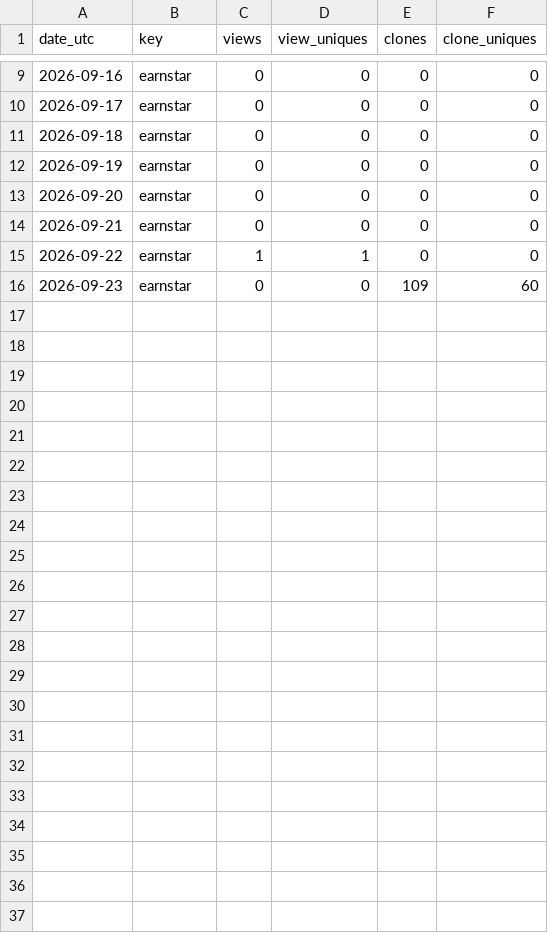
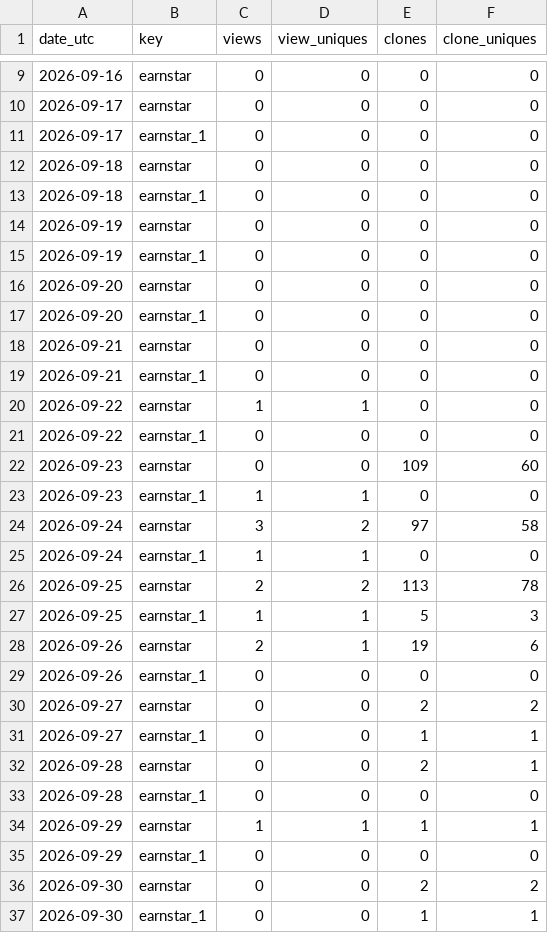
Before and after one commit to JiangtaoShen/earnstar, a CSV file: history/metrics/traffic_daily.csv, drawn as a sheet; only a part is shown, gaps mark what is left out.

```diff
--- a/history/metrics/traffic_daily.csv
+++ b/history/metrics/traffic_daily.csv
@@ -10,7 +10,28 @@ date_utc,key,views,view_uniques,clones,clone_uniques
 2026-09-17,earnstar,0,0,0,0
+2026-09-17,earnstar_1,0,0,0,0
 2026-09-18,earnstar,0,0,0,0
+2026-09-18,earnstar_1,0,0,0,0
 2026-09-19,earnstar,0,0,0,0
+2026-09-19,earnstar_1,0,0,0,0
 2026-09-20,earnstar,0,0,0,0
+2026-09-20,earnstar_1,0,0,0,0
 2026-09-21,earnstar,0,0,0,0
+2026-09-21,earnstar_1,0,0,0,0
 2026-09-22,earnstar,1,1,0,0
+2026-09-22,earnstar_1,0,0,0,0
 2026-09-23,earnstar,0,0,109,60
+2026-09-23,earnstar_1,1,1,0,0
+2026-09-24,earnstar,3,2,97,58
+2026-09-24,earnstar_1,1,1,0,0
+2026-09-25,earnstar,2,2,113,78
+2026-09-25,earnstar_1,1,1,5,3
+2026-09-26,earnstar,2,1,19,6
+2026-09-26,earnstar_1,0,0,0,0
+2026-09-27,earnstar,0,0,2,2
+2026-09-27,earnstar_1,0,0,1,1
+2026-09-28,earnstar,0,0,2,1
+2026-09-28,earnstar_1,0,0,0,0
+2026-09-29,earnstar,1,1,1,1
+2026-09-29,earnstar_1,0,0,0,0
+2026-09-30,earnstar,0,0,2,2
+2026-09-30,earnstar_1,0,0,1,1
```
Also changed, not shown: history/metrics/community.csv, history/metrics/referrers.csv, 7 other files.
